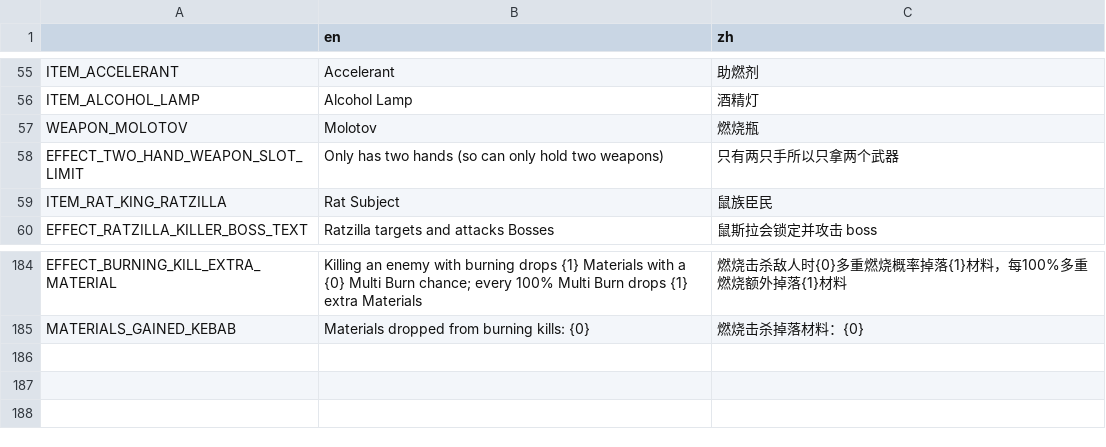
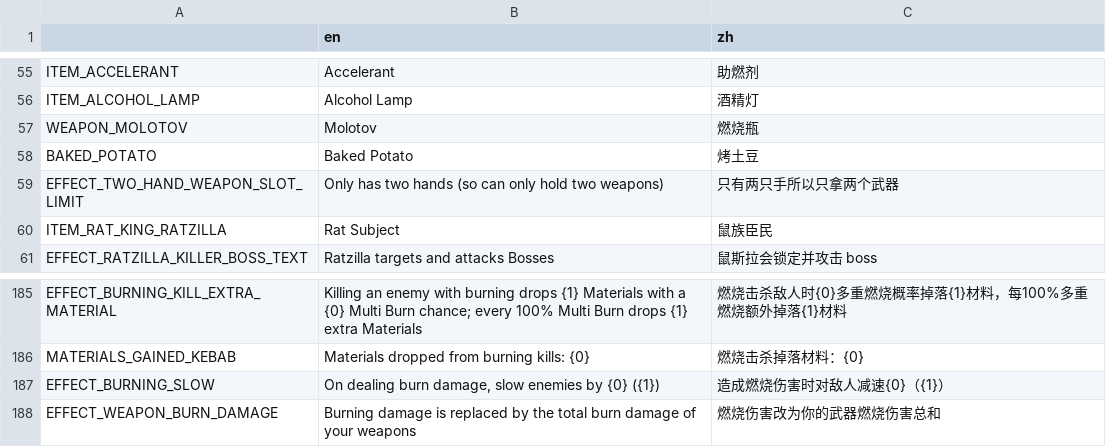
Before and after one commit to FengLiuFeseliud/Brotato-FengAddMods, a CSV file: translations/translations.csv, drawn as a sheet; only a part is shown, gaps mark what is left out; the diff names each change by its address in the sheet, - before the commit and + after, or states it on an @@ line.

Commit message:
add baked_potato

```diff
--- a/translations/translations.csv
+++ b/translations/translations.csv
+row 58: BAKED_POTATO | Baked Potato | 烤土豆
+row 187: EFFECT_BURNING_SLOW | On dealing burn damage, slow enemies by {0} ({1}) | 造成燃烧伤害时对敌人减速{0}（{1}）
+row 188: EFFECT_WEAPON_BURN_DAMAGE | Burning damage is replaced by the total burn damage of your weapons | 燃烧伤害改为你的武器燃烧伤害总和
```
Also changed, not shown: 18 other files.
